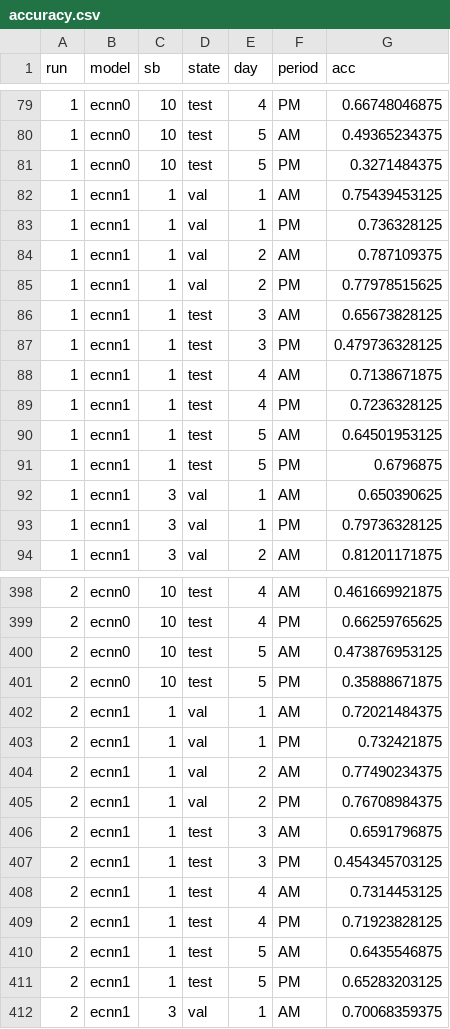
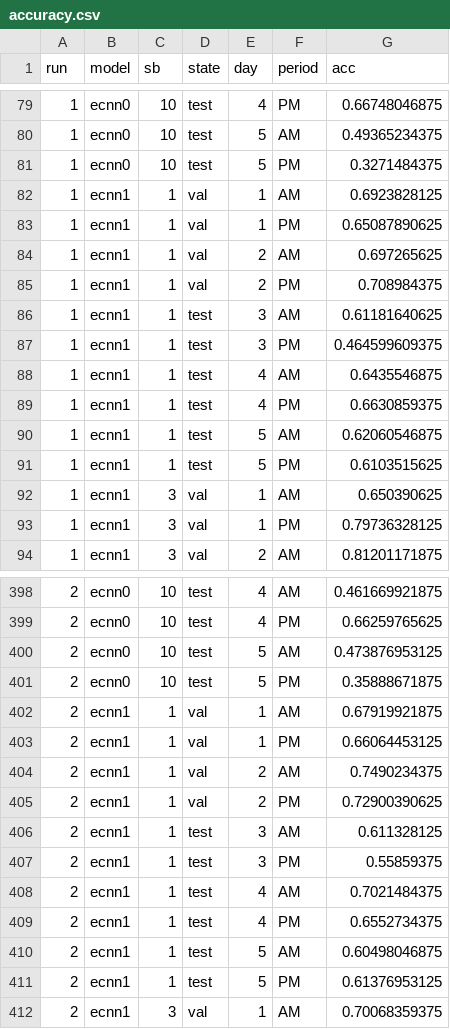
Before and after one commit to YuzhouLin/3dCNN, a CSV file: analysed_results/accuracy.csv, drawn as a sheet; only a part is shown, gaps mark what is left out; the diff covers the shown part only.

```diff
--- a/analysed_results/accuracy.csv
+++ b/analysed_results/accuracy.csv
@@ -81,12 +81,12 @@ run,model,sb,state,day,period,acc
 1,ecnn0,10,test,5,PM,0.3271484375
-1,ecnn1,1,val,1,AM,0.75439453125
-1,ecnn1,1,val,1,PM,0.736328125
-1,ecnn1,1,val,2,AM,0.787109375
-1,ecnn1,1,val,2,PM,0.77978515625
-1,ecnn1,1,test,3,AM,0.65673828125
-1,ecnn1,1,test,3,PM,0.479736328125
-1,ecnn1,1,test,4,AM,0.7138671875
-1,ecnn1,1,test,4,PM,0.7236328125
-1,ecnn1,1,test,5,AM,0.64501953125
-1,ecnn1,1,test,5,PM,0.6796875
+1,ecnn1,1,val,1,AM,0.6923828125
+1,ecnn1,1,val,1,PM,0.65087890625
+1,ecnn1,1,val,2,AM,0.697265625
+1,ecnn1,1,val,2,PM,0.708984375
+1,ecnn1,1,test,3,AM,0.61181640625
+1,ecnn1,1,test,3,PM,0.464599609375
+1,ecnn1,1,test,4,AM,0.6435546875
+1,ecnn1,1,test,4,PM,0.6630859375
+1,ecnn1,1,test,5,AM,0.62060546875
+1,ecnn1,1,test,5,PM,0.6103515625
 1,ecnn1,3,val,1,AM,0.650390625
@@ -401,12 +401,12 @@ run,model,sb,state,day,period,acc
 2,ecnn0,10,test,5,PM,0.35888671875
-2,ecnn1,1,val,1,AM,0.72021484375
-2,ecnn1,1,val,1,PM,0.732421875
-2,ecnn1,1,val,2,AM,0.77490234375
-2,ecnn1,1,val,2,PM,0.76708984375
-2,ecnn1,1,test,3,AM,0.6591796875
-2,ecnn1,1,test,3,PM,0.454345703125
-2,ecnn1,1,test,4,AM,0.7314453125
-2,ecnn1,1,test,4,PM,0.71923828125
-2,ecnn1,1,test,5,AM,0.6435546875
-2,ecnn1,1,test,5,PM,0.65283203125
+2,ecnn1,1,val,1,AM,0.67919921875
+2,ecnn1,1,val,1,PM,0.66064453125
+2,ecnn1,1,val,2,AM,0.7490234375
+2,ecnn1,1,val,2,PM,0.72900390625
+2,ecnn1,1,test,3,AM,0.611328125
+2,ecnn1,1,test,3,PM,0.55859375
+2,ecnn1,1,test,4,AM,0.7021484375
+2,ecnn1,1,test,4,PM,0.6552734375
+2,ecnn1,1,test,5,AM,0.60498046875
+2,ecnn1,1,test,5,PM,0.61376953125
 2,ecnn1,3,val,1,AM,0.70068359375
```
Also changed, not shown: 80 edited cells elsewhere in this file, analysed_results/rej_R2_constraint.csv, 8 other files.
